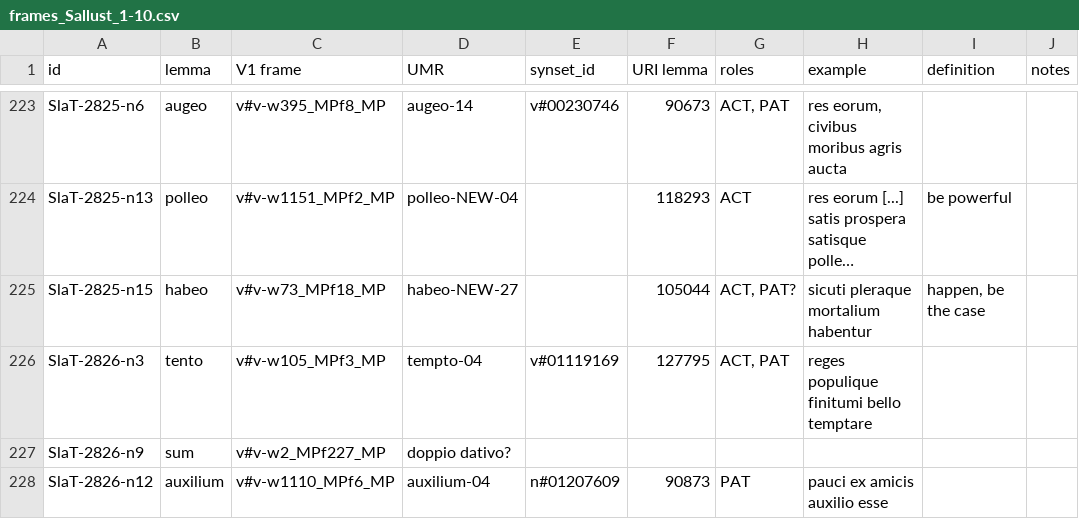
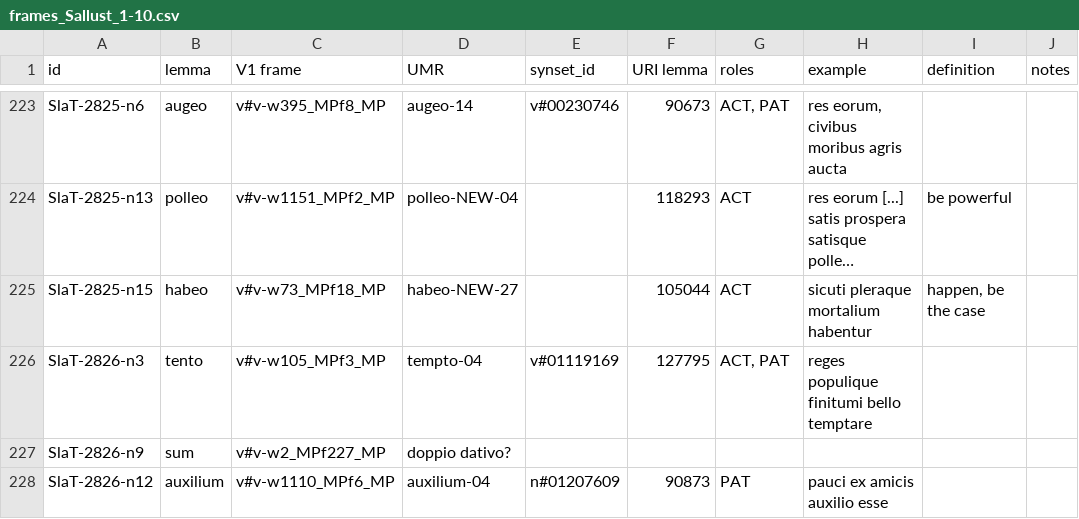
Before and after one commit to fjambe/Vallex4UMR, a CSV file: files_26.8.24/frames_Sallust_1-10.csv, drawn as a sheet; only a part is shown, gaps mark what is left out; long unchanged cells end in …; the diff names each change by its address in the sheet, - before the commit and + after, or states it on an @@ line.

Commit message:
fixed one PAT? frame

```diff
--- a/files_26.8.24/frames_Sallust_1-10.csv
+++ b/files_26.8.24/frames_Sallust_1-10.csv
-G225 (roles): ACT, PAT?
+G225 (roles): ACT
```
